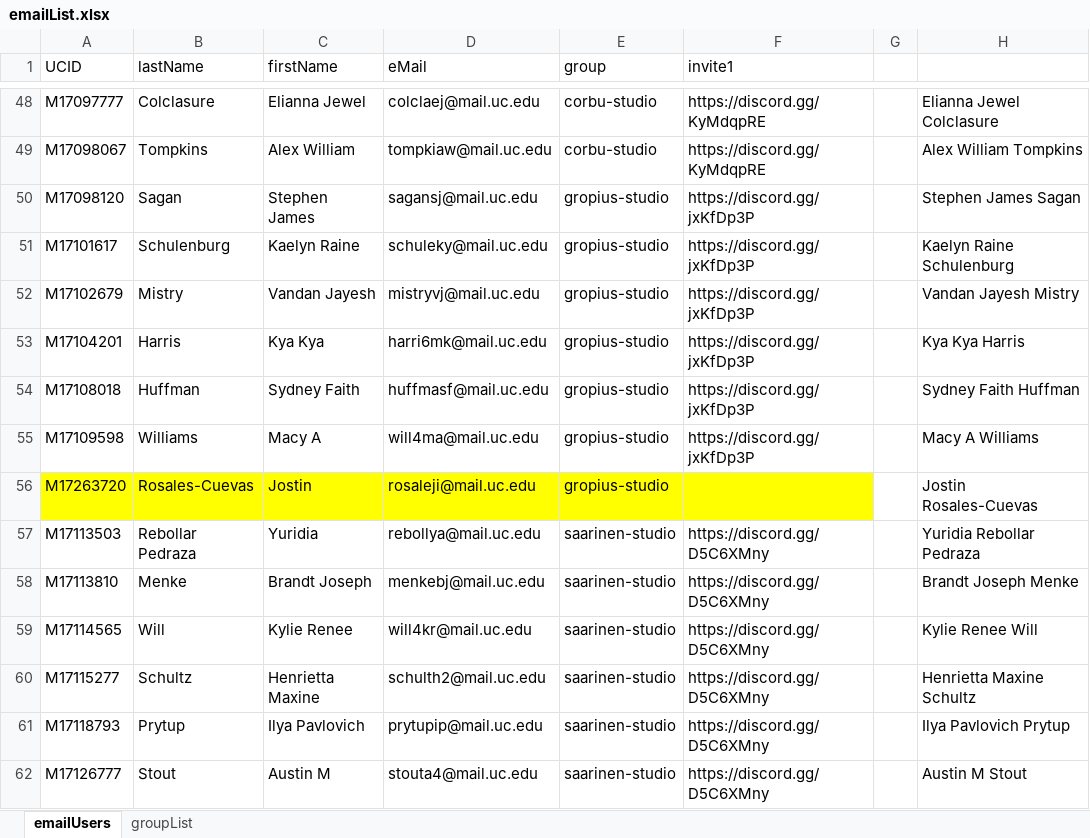
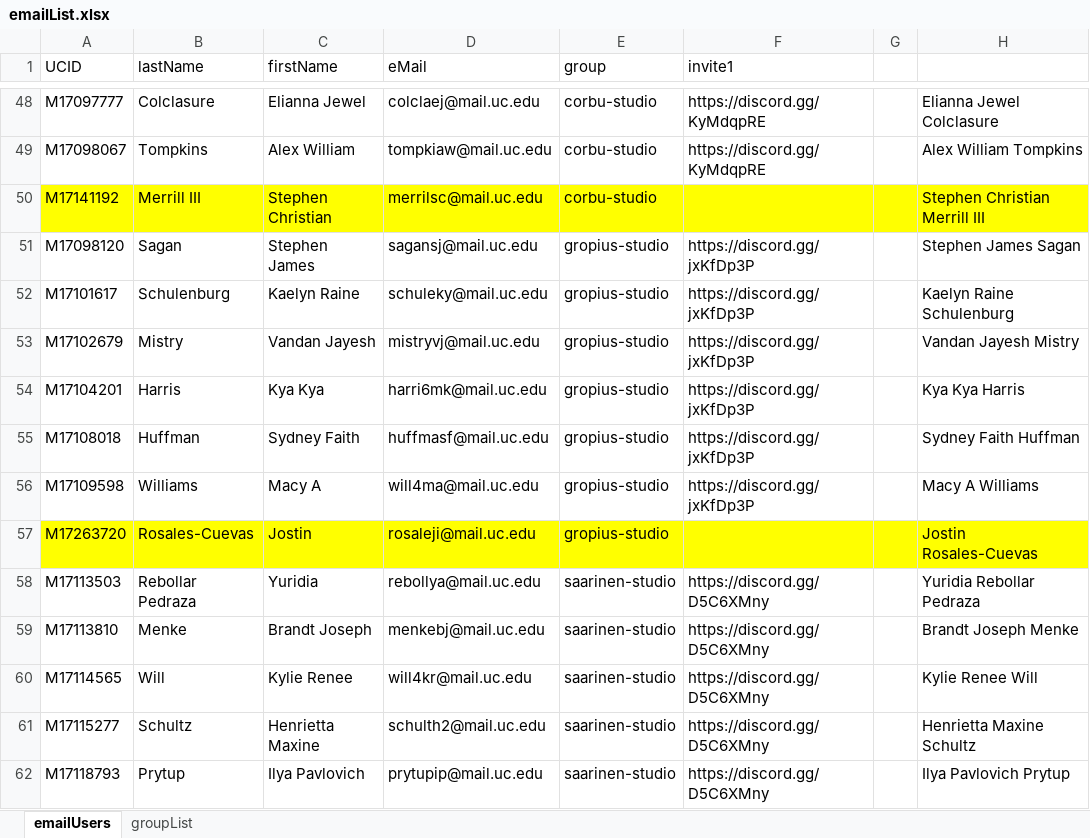
Before and after one commit to einglert/einglert.github.io, an Excel workbook: ae1013/documents/emailList.xlsx, sheet emailUsers, drawn as a sheet; only a part is shown, gaps mark what is left out; the shorter side is filled out with more unchanged rows; values as stored, in another font and other column widths than the file's, no borders; table styles not drawn; addresses are those after the commit; the diff names each change by its address in the sheet, - before the commit and + after, or states it on an @@ line.

```diff
--- a/ae1013/documents/emailList.xlsx (sheet emailUsers)
+++ b/ae1013/documents/emailList.xlsx (sheet emailUsers)
+row 50: M17141192 | Merrill III | Stephen Christian | merrilsc@mail.uc.edu | corbu-studio |  |  | Stephen Christian Merrill III
-G57:H57 fill: none
+G57:H57 fill: #FFFF00
```
Also changed, not shown: 11 other files.
